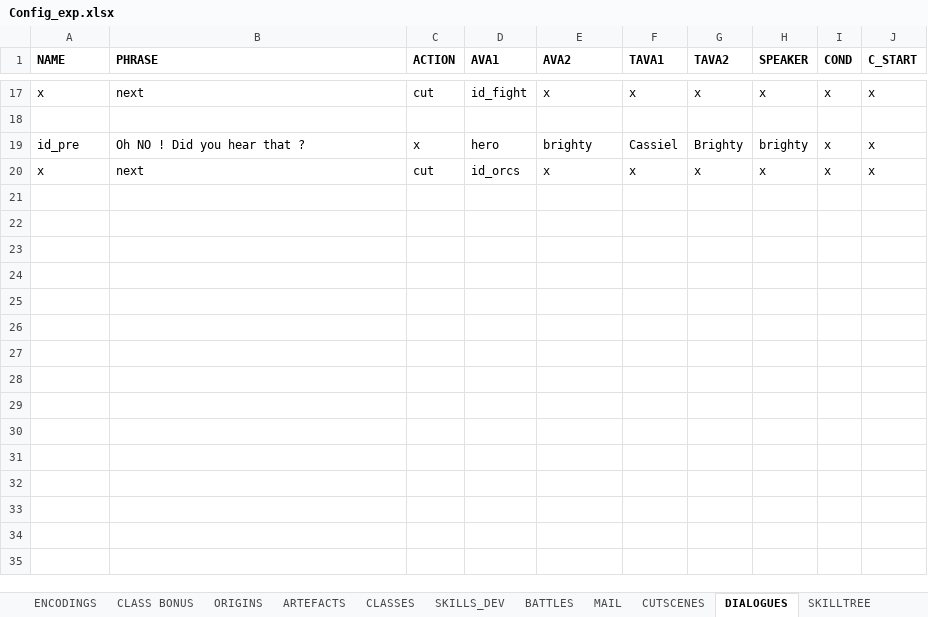
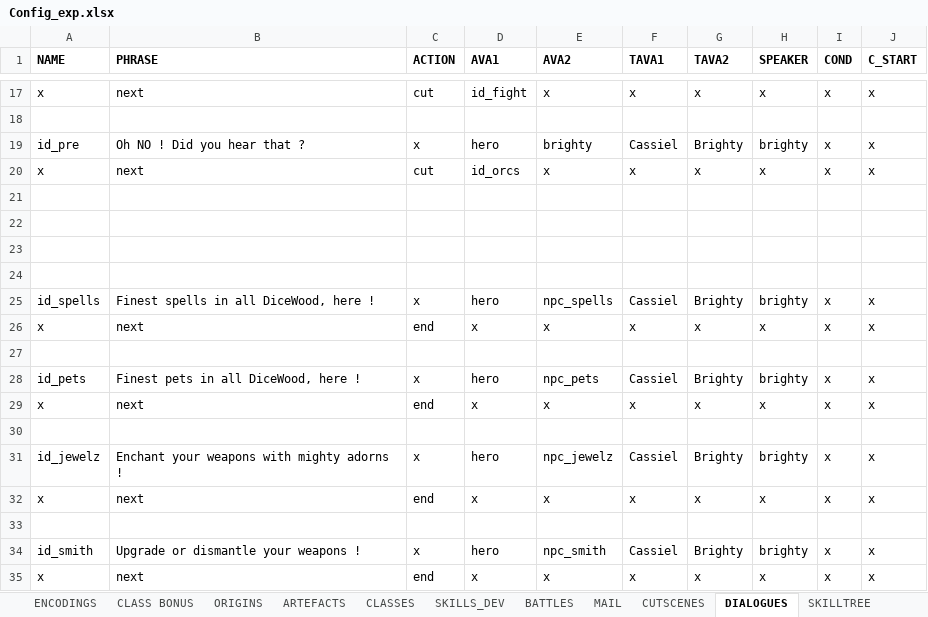
Before and after one commit to uberbax/AllForOne, an Excel workbook: Assets/StreamingAssets/Config_exp.xlsx, sheet DIALOGUES, drawn as a sheet; only a part is shown, gaps mark what is left out; values as stored, in another font and other column widths than the file's, no borders; the diff names each change by its address in the sheet, - before the commit and + after, or states it on an @@ line.

```diff
--- a/Assets/StreamingAssets/Config_exp.xlsx (sheet DIALOGUES)
+++ b/Assets/StreamingAssets/Config_exp.xlsx (sheet DIALOGUES)
+row 21: (empty)
+row 22: (empty)
+row 23: (empty)
+row 24: (empty)
+row 25: id_spells | Finest spells in all DiceWood, here ! | x | hero | npc_spells | Cassiel | Brighty | brighty | x | x
+row 26: x | next | end | x | x | x | x | x | x | x
+row 27: (empty)
+row 28: id_pets | Finest pets in all DiceWood, here ! | x | hero | npc_pets | Cassiel | Brighty | brighty | x | x
+row 29: x | next | end | x | x | x | x | x | x | x
+row 30: (empty)
+row 31: id_jewelz | Enchant your weapons with mighty adorns ! | x | hero | npc_jewelz | Cassiel | Brighty | brighty | x | x
+row 32: x | next | end | x | x | x | x | x | x | x
+row 33: (empty)
+row 34: id_smith | Upgrade or dismantle your weapons ! | x | hero | npc_smith | Cassiel | Brighty | brighty | x | x
+row 35: x | next | end | x | x | x | x | x | x | x
```
Also changed, not shown: charts or pictures, 5 other files.
